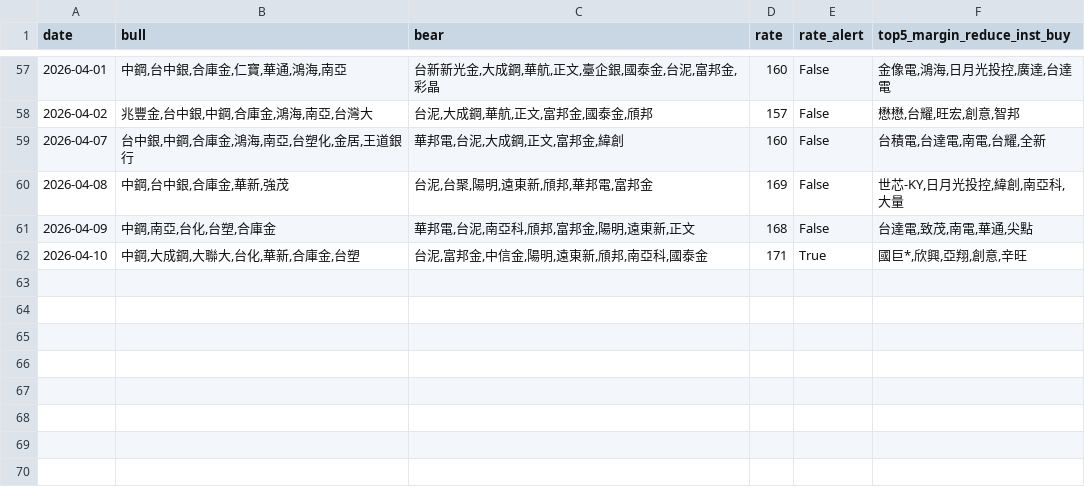
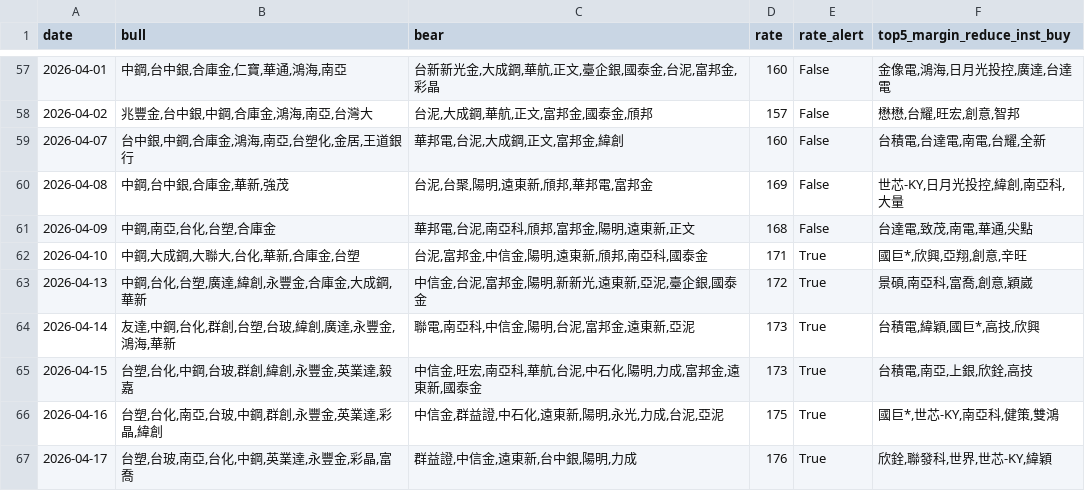
Before and after one commit to david000tw/tw-margin-dashboard, a CSV file: data/stock_data_2026Q1.csv, drawn as a sheet; only a part is shown, gaps mark what is left out.

Commit message:
data: 04-13 to 04-17 (5 days missing catch-up)

```diff
--- a/data/stock_data_2026Q1.csv
+++ b/data/stock_data_2026Q1.csv
@@ -62 +62,6 @@
 2026-04-10,"中鋼,大成鋼,大聯大,台化,華新,合庫金,台塑","台泥,富邦金,中信金,陽明,遠東新,頎邦,南亞科,國泰金",171,True,"國巨*,欣興,亞翔,創意,辛旺"
+2026-04-13,"中鋼,台化,台塑,廣達,緯創,永豐金,合庫金,大成鋼,華新","中信金,台泥,富邦金,陽明,新新光,遠東新,亞泥,臺企銀,國泰金",172,True,"景碩,南亞科,富喬,創意,穎崴"
+2026-04-14,"友達,中鋼,台化,群創,台塑,台玻,緯創,廣達,永豐金,鴻海,華新","聯電,南亞科,中信金,陽明,台泥,富邦金,遠東新,亞泥",173,True,"台積電,緯穎,國巨*,高技,欣興"
+2026-04-15,"台塑,台化,中鋼,台玻,群創,緯創,永豐金,英業達,毅嘉","中信金,旺宏,南亞科,華航,台泥,中石化,陽明,力成,富邦金,遠東新,國泰金",173,True,"台積電,南亞,上銀,欣銓,高技"
+2026-04-16,"台塑,台化,南亞,台玻,中鋼,群創,永豐金,英業達,彩晶,緯創","中信金,群益證,中石化,遠東新,陽明,永光,力成,台泥,亞泥",175,True,"國巨*,世芯-KY,南亞科,健策,雙鴻"
+2026-04-17,"台塑,台玻,南亞,台化,中鋼,英業達,永豐金,彩晶,富喬","群益證,中信金,遠東新,台中銀,陽明,力成",176,True,"欣銓,聯發科,世界,世芯-KY,緯穎"
```
Also changed, not shown: 5 other files.
